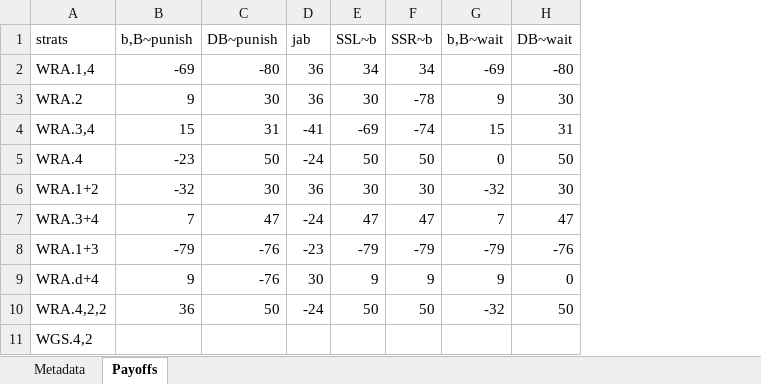
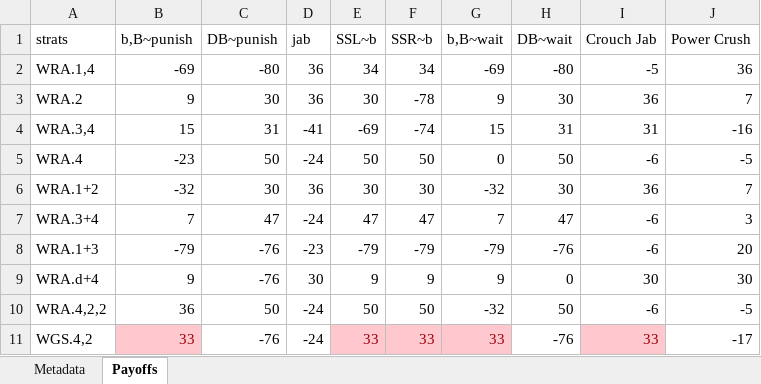
Before and after one commit to dannydk6/tekken8_game_theory, an Excel workbook: data/reina/inputs/reina-hellsweep_WRA_plus6.xlsx, sheet Payoffs, drawn as a sheet; values as stored, in another font and other column widths than the file's, no borders; the diff names each change by its address in the sheet, - before the commit and + after, or states it on an @@ line.

```diff
--- a/data/reina/inputs/reina-hellsweep_WRA_plus6.xlsx (sheet Payoffs)
+++ b/data/reina/inputs/reina-hellsweep_WRA_plus6.xlsx (sheet Payoffs)
+column I (Crouch Jab), rows 2-11: -5 | 36 | 31 | -6 | 36 | -6 | -6 | 30 | -6 | 33
+column J (Power Crush), rows 2-11: 36 | 7 | -16 | -5 | 7 | 3 | 20 | 30 | -5 | -17
-B11 (b,B~punish): (empty)
+B11 (b,B~punish): 33
-B11 fill: none
+B11 fill: #FFC7CE
-C11 (DB~punish): (empty)
+C11 (DB~punish): -76
-D11 (jab): (empty)
+D11 (jab): -24
-E11 (SSL~b): (empty)
+E11 (SSL~b): 33
-E11:G11 fill: none
+E11:G11 fill: #FFC7CE
-F11 (SSR~b): (empty)
+F11 (SSR~b): 33
-G11 (b,B~wait): (empty)
+G11 (b,B~wait): 33
-H11 (DB~wait): (empty)
+H11 (DB~wait): -76
```
Also changed, not shown: data/azucena/output/azucena_gto.xlsx, data/reina/output/reina_gto.xlsx, 8 other files.
